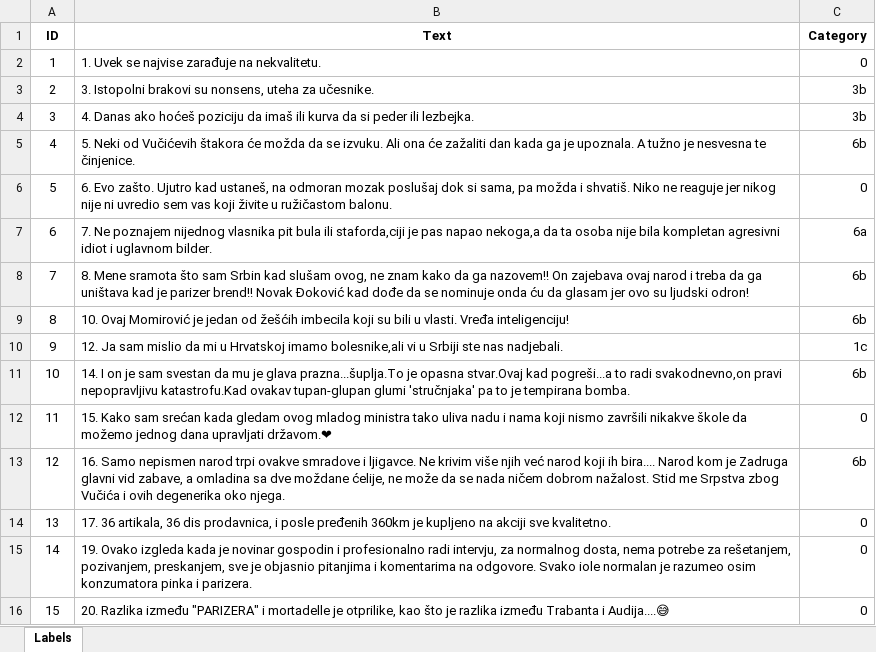
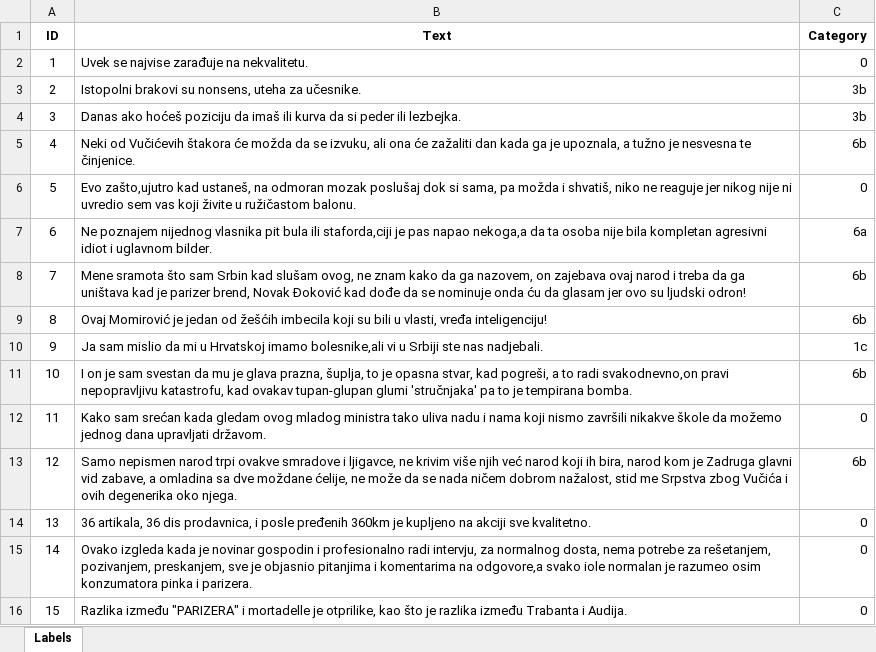
Before and after one commit to mdodovic/HateSpeech-LLM-Detector, an Excel workbook: data/single_sentence_hate_speech_labeled_samples.xlsx, sheet Labels, drawn as a sheet; values as stored, in another font and other column widths than the file's, no borders; the diff names each change by its address in the sheet, - before the commit and + after, or states it on an @@ line.

```diff
--- a/data/single_sentence_hate_speech_labeled_samples.xlsx (sheet Labels)
+++ b/data/single_sentence_hate_speech_labeled_samples.xlsx (sheet Labels)
-B2 (Text): 1. Uvek se najvise zarađuje na nekvalitetu.
+B2 (Text): Uvek se najvise zarađuje na nekvalitetu.
-B3 (Text): 3. Istopolni brakovi…
+B3 (Text): Istopolni brakovi…
-B4 (Text): 4. Danas ako…
+B4 (Text): Danas ako…
-B5 (Text): 5. Neki od Vučićevih štakora će možda da se izvuku. Ali ona će zažaliti dan kada ga je upoznala. A tužno je…
+B5 (Text): Neki od Vučićevih štakora će možda da se izvuku, ali ona će zažaliti dan kada ga je upoznala, a tužno je…
-B6 (Text): 6. Evo zašto. Ujutro kad ustaneš, na odmoran mozak poslušaj dok si sama, pa možda i shvatiš. Niko ne reaguje…
+B6 (Text): Evo zašto,ujutro kad ustaneš, na odmoran mozak poslušaj dok si sama, pa možda i shvatiš, niko ne reaguje…
-B7 (Text): 7. Ne poznajem…
+B7 (Text): Ne poznajem…
-B8 (Text): 8. Mene sramota što sam Srbin kad slušam ovog, ne znam kako da ga nazovem!! On zajebava ovaj narod i treba da ga uništava kad je parizer brend!! Novak Đoković…
+B8 (Text): Mene sramota što sam Srbin kad slušam ovog, ne znam kako da ga nazovem, on zajebava ovaj narod i treba da ga uništava kad je parizer brend, Novak Đoković…
-B9 (Text): 10. Ovaj Momirović je jedan od žešćih imbecila koji su bili u vlasti. Vređa inteligenciju!
+B9 (Text): Ovaj Momirović je jedan od žešćih imbecila koji su bili u vlasti, vređa inteligenciju!
-B10 (Text): 12. Ja sam…
+B10 (Text): Ja sam…
-B11 (Text): 14. I on je sam svestan da mu je glava prazna...šuplja.To je opasna stvar.Ovaj kad pogreši...a to radi svakodnevno,on pravi nepopravljivu katastrofu.Kad ovakav tupan-glupan…
+B11 (Text): I on je sam svestan da mu je glava prazna, šuplja, to je opasna stvar, kad pogreši, a to radi svakodnevno,on pravi nepopravljivu katastrofu, kad ovakav tupan-glupan…
-B12 (Text): 15. Kako sam srećan kada gledam ovog mladog ministra tako uliva nadu i nama koji nismo završili nikakve škole da možemo jednog dana upravljati državom.❤
+B12 (Text): Kako sam srećan kada gledam ovog mladog ministra tako uliva nadu i nama koji nismo završili nikakve škole da možemo jednog dana upravljati državom.
-B13 (Text): 16. Samo nepismen narod trpi ovakve smradove i ljigavce. Ne krivim više njih već narod koji ih bira.... Narod kom je Zadruga glavni vid zabave, a omladina sa dve moždane ćelije, ne može da se nada ničem dobrom nažalost. Stid me Srpstva…
+B13 (Text): Samo nepismen narod trpi ovakve smradove i ljigavce, ne krivim više njih već narod koji ih bira, narod kom je Zadruga glavni vid zabave, a omladina sa dve moždane ćelije, ne može da se nada ničem dobrom nažalost, stid me Srpstva…
-B14 (Text): 17. 36 artikala,…
+B14 (Text): 36 artikala,…
-B15 (Text): 19. Ovako izgleda kada je novinar gospodin i profesionalno radi intervju, za normalnog dosta, nema potrebe za rešetanjem, pozivanjem, preskanjem, sve je objasnio pitanjima i komentarima na odgovore. Svako iole normalan…
+B15 (Text): Ovako izgleda kada je novinar gospodin i profesionalno radi intervju, za normalnog dosta, nema potrebe za rešetanjem, pozivanjem, preskanjem, sve je objasnio pitanjima i komentarima na odgovore,a svako iole normalan…
-B16 (Text): 20. Razlika između "PARIZERA" i mortadelle je otprilike, kao što je razlika između Trabanta i Audija....😅
+B16 (Text): Razlika između "PARIZERA" i mortadelle je otprilike, kao što je razlika između Trabanta i Audija.
```
Also changed, not shown: data/paragraph_hate_speech_labeled.xlsx, results/full_text_comparison.xlsx, 7 other files.
